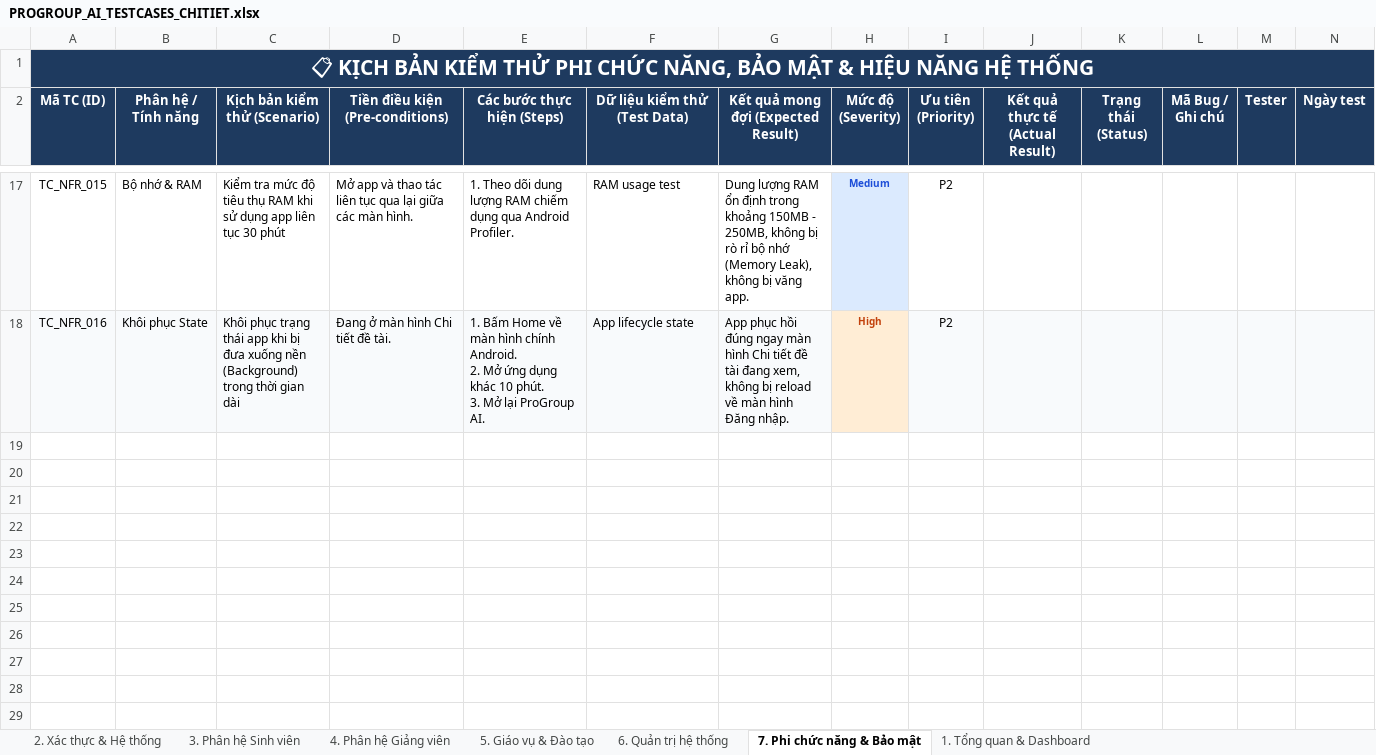
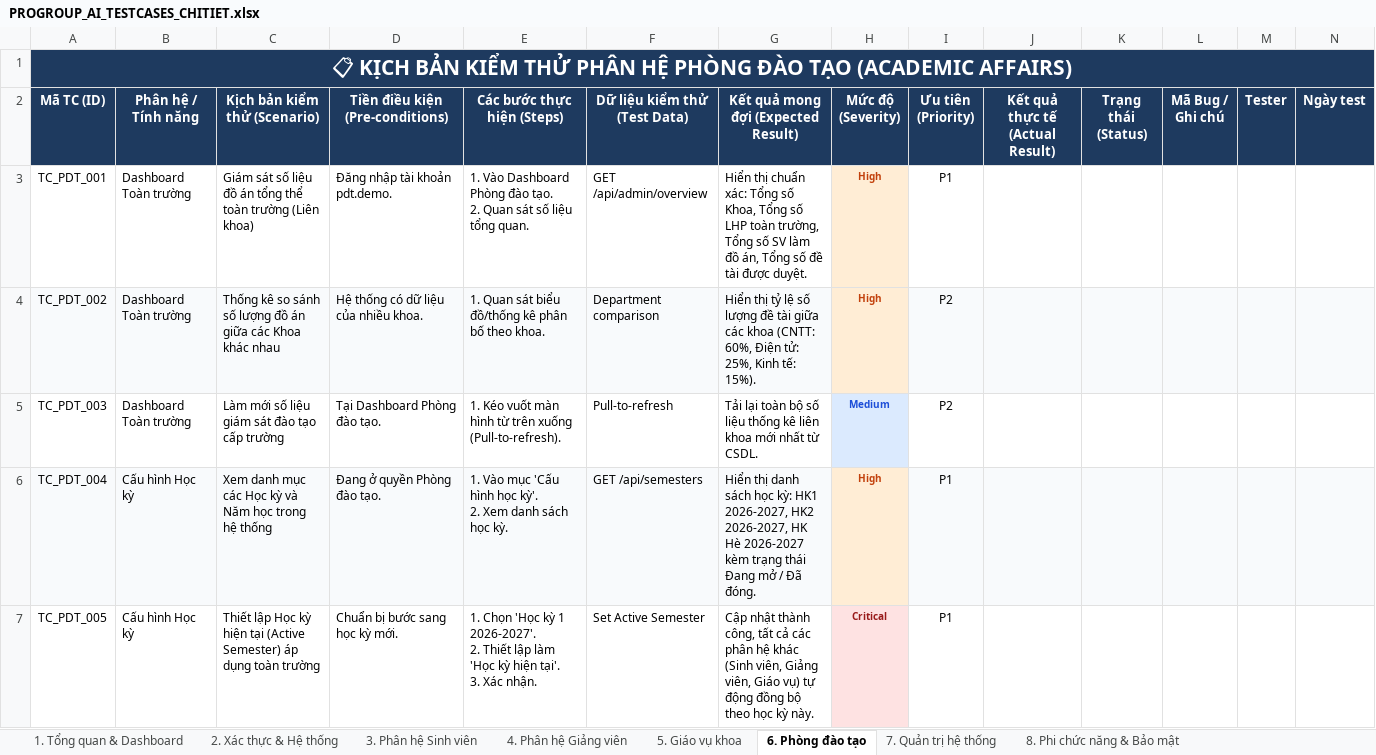
Before and after one commit to nguyentrongnguyen3004-eng/ProGroup_AI, an Excel workbook: PROGROUP_AI_TESTCASES_CHITIET.xlsx, sheet 6. Phòng đào tạo, drawn as a sheet; only a part is shown, gaps mark what is left out; values as stored, in another font and other column widths than the file's, no borders; removed rows and columns are numbered as before the commit, all else as after; ↵ is a line break in a cell; the diff covers the shown part only; the diff names each change by its address in the sheet, - before the commit and + after, or states it on an @@ line.

Commit message:
docs(qa): add group chat test cases to student module reaching 200 comprehensive test cases

```diff
--- a/PROGROUP_AI_TESTCASES_CHITIET.xlsx (sheet 6. Phòng đào tạo)
+++ b/PROGROUP_AI_TESTCASES_CHITIET.xlsx (sheet 6. Phòng đào tạo)
-sheet tab: 6. Quản trị hệ thống
+sheet tab: 5. Giáo vụ khoa
-sheet tab: 7. Phi chức năng & Bảo mật
+sheet tab: 6. Phòng đào tạo
-sheet tab: 5. Giáo vụ & Đào tạo
+sheet tab: 7. Quản trị hệ thống
+sheet tab: 8. Phi chức năng & Bảo mật
@@ sheet tab order changed: 1. Tổng quan & Dashboard | 2. Xác thực & Hệ thống | 3. Phân hệ Sinh viên | 4. Phân hệ Giảng viên | 5. Giáo vụ khoa | 6. Phòng đào tạo | 7. Quản trị hệ thống | 8. Phi chức năng & Bảo mật @@
-A1 (Mã TC (ID)): …KIỂM THỬ PHI CHỨC NĂNG, BẢO MẬT & HIỆU NĂNG HỆ THỐNG
+A1 (Mã TC (ID)): …KIỂM THỬ PHÂN HỆ PHÒNG ĐÀO TẠO (ACADEMIC AFFAIRS)
-row 17: TC_NFR_015 | Bộ nhớ & RAM | Kiểm tra mức độ tiêu thụ RAM khi sử dụng app liên tục 30 phút | Mở app và thao tác liên tục qua lại giữa các màn hình. | 1. Theo dõi dung lượng RAM chiếm dụng qua Android Profiler. | RAM usage test | Dung lượng RAM ổn định trong khoảng 150MB - 250MB, không bị rò rỉ bộ nhớ (Memory Leak), không bị văng app. | Medium | P2
-row 18: TC_NFR_016 | Khôi phục State | Khôi phục trạng thái app khi bị đưa xuống nền (Background) trong thời gian dài | Đang ở màn hình Chi tiết đề tài. | 1. Bấm Home về màn hình chính Android. ↵ 2. Mở ứng dụng khác 10 phút. ↵ 3. Mở lại ProGroup AI. | App lifecycle state | App phục hồi đúng ngay màn hình Chi tiết đề tài đang xem, không bị reload về màn hình Đăng nhập. | High | P2
+row 3: TC_PDT_001 | Dashboard Toàn trường | Giám sát số liệu đồ án tổng thể toàn trường (Liên khoa) | Đăng nhập tài khoản pdt.demo. | 1. Vào Dashboard Phòng đào tạo. ↵ 2. Quan sát số liệu tổng quan. | GET /api/admin/overview | Hiển thị chuẩn xác: Tổng số Khoa, Tổng số LHP toàn trường, Tổng số SV làm đồ án, Tổng số đề tài được duyệt. | High | P1
+row 4: TC_PDT_002 | Dashboard Toàn trường | Thống kê so sánh số lượng đồ án giữa các Khoa khác nhau | Hệ thống có dữ liệu của nhiều khoa. | 1. Quan sát biểu đồ/thống kê phân bố theo khoa. | Department comparison | Hiển thị tỷ lệ số lượng đề tài giữa các khoa (CNTT: 60%, Điện tử: 25%, Kinh tế: 15%). | High | P2
+row 5: TC_PDT_003 | Dashboard Toàn trường | Làm mới số liệu giám sát đào tạo cấp trường | Tại Dashboard Phòng đào tạo. | 1. Kéo vuốt màn hình từ trên xuống (Pull-to-refresh). | Pull-to-refresh | Tải lại toàn bộ số liệu thống kê liên khoa mới nhất từ CSDL. | Medium | P2
+row 6: TC_PDT_004 | Cấu hình Học kỳ | Xem danh mục các Học kỳ và Năm học trong hệ thống | Đang ở quyền Phòng đào tạo. | 1. Vào mục 'Cấu hình học kỳ'. ↵ 2. Xem danh sách học kỳ. | GET /api/semesters | Hiển thị danh sách học kỳ: HK1 2026-2027, HK2 2026-2027, HK Hè 2026-2027 kèm trạng thái Đang mở / Đã đóng. | High | P1
+row 7: TC_PDT_005 | Cấu hình Học kỳ | Thiết lập Học kỳ hiện tại (Active Semester) áp dụng toàn trường | Chuẩn bị bước sang học kỳ mới. | 1. Chọn 'Học kỳ 1 2026-2027'. ↵ 2. Thiết lập làm 'Học kỳ hiện tại'. ↵ 3. Xác nhận. | Set Active Semester | Cập nhật thành công, tất cả các phân hệ khác (Sinh viên, Giảng viên, Giáo vụ) tự động đồng bộ theo học kỳ này. | Critical | P1
```
Also changed, not shown: 15 added rows and 14 removed rows elsewhere in this sheet, sheet 5. Giáo vụ khoa, sheet 3. Phân hệ Sinh viên, sheet 1. Tổng quan & Dashboard, formulas that keep their value, PROGROUP_AI_TESTCASES_DAY_DU_CHI_TIET.xlsx.
